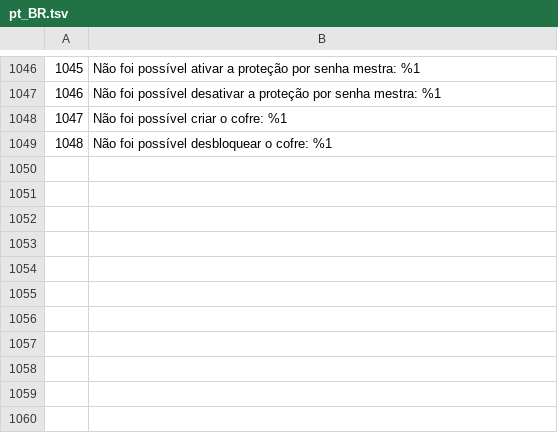
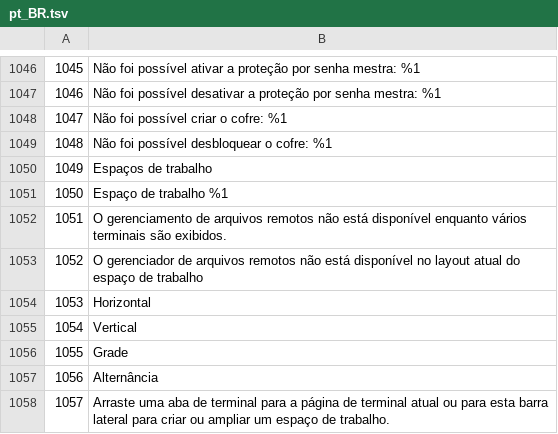
Before and after one commit to xiantuteng/Shellium, a TSV file: scripts/i18n/drafts/pt_BR.tsv, drawn as a sheet; only a part is shown, gaps mark what is left out.

```diff
--- a/scripts/i18n/drafts/pt_BR.tsv
+++ b/scripts/i18n/drafts/pt_BR.tsv
@@ -1049 +1049,10 @@
 1048	Não foi possível desbloquear o cofre: %1
+1049	Espaços de trabalho
+1050	Espaço de trabalho %1
+1051	O gerenciamento de arquivos remotos não está disponível enquanto vários terminais são exibidos.
+1052	O gerenciador de arquivos remotos não está disponível no layout atual do espaço de trabalho
+1053	Horizontal
+1054	Vertical
+1055	Grade
+1056	Alternância
+1057	Arraste uma aba de terminal para a página de terminal atual ou para esta barra lateral para criar ou ampliar um espaço de trabalho.
```
Also changed, not shown: scripts/i18n/drafts/ar.tsv, scripts/i18n/drafts/fr.tsv, 37 other files.
